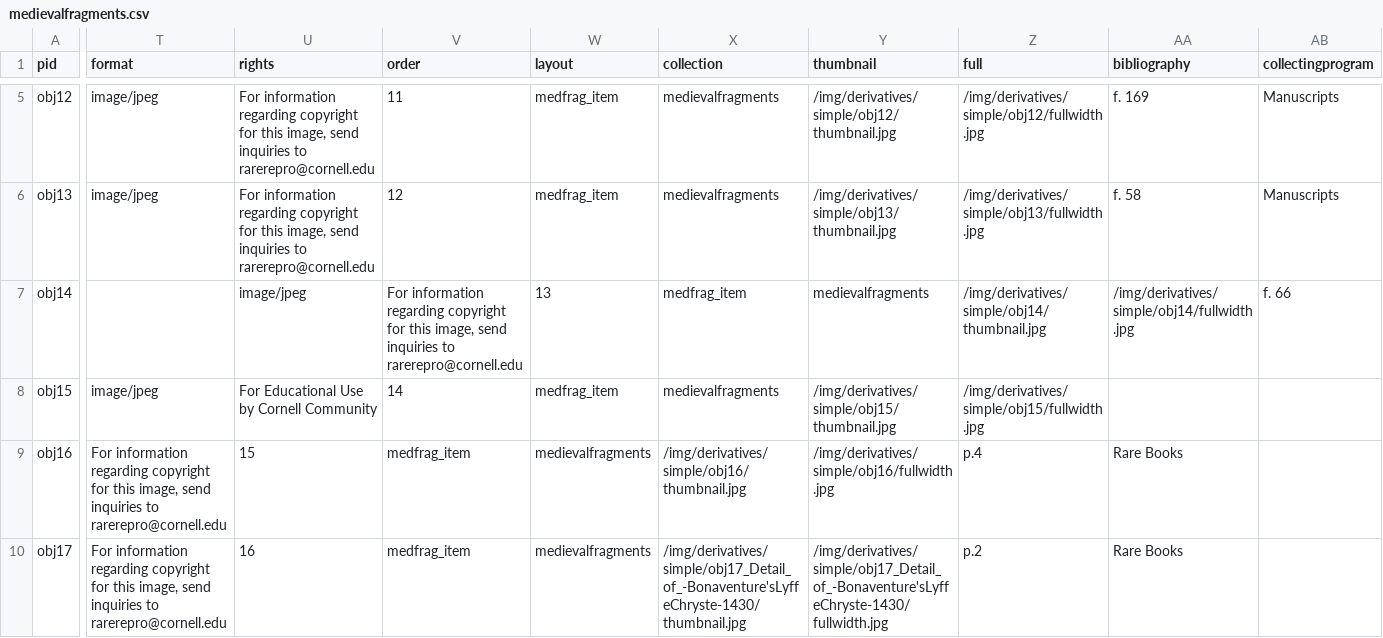
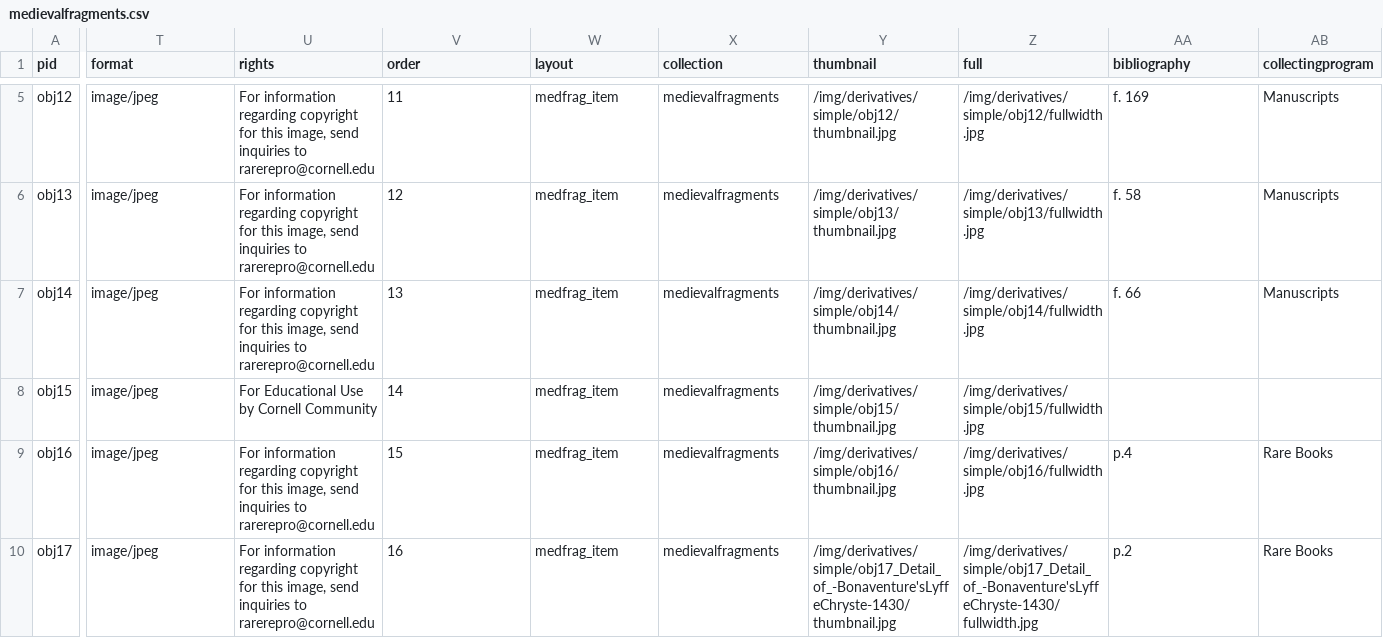
Before and after one commit to green-queen/waxbuilder, a CSV file: _data/medievalfragments.csv, drawn as a sheet; only a part is shown, gaps mark what is left out; the diff covers the shown part only; the diff names each change by its address in the sheet, - before the commit and + after, or states it on an @@ line.

Commit message:
Update medievalfragments.csv

```diff
--- a/_data/medievalfragments.csv
+++ b/_data/medievalfragments.csv
-T7 (format): (empty)
+T7 (format): image/jpeg
-U7 (rights): image/jpeg
+U7 (rights): For information regarding copyright for this image, send inquiries to rarerepro@cornell.edu
-V7 (order): For information regarding copyright for this image, send inquiries to rarerepro@cornell.edu
+V7 (order): 13
-W7 (layout): 13
+W7 (layout): medfrag_item
-X7 (collection): medfrag_item
+X7 (collection): medievalfragments
-Y7 (thumbnail): medievalfragments
+Y7 (thumbnail): /img/derivatives/simple/obj14/thumbnail.jpg
-Z7 (full): /img/derivatives/simple/obj14/thumbnail.jpg
+Z7 (full): /img/derivatives/simple/obj14/fullwidth.jpg
-AA7 (bibliography): /img/derivatives/simple/obj14/fullwidth.jpg
+AA7 (bibliography): f. 66
-AB7 (collectingprogram): f. 66
+AB7 (collectingprogram): Manuscripts
-T9:T10 (format): For information regarding copyright for this image, send inquiries to rarerepro@cornell.edu
+T9:T10 (format): image/jpeg
-U9 (rights): 15
+U9 (rights): For information regarding copyright for this image, send inquiries to rarerepro@cornell.edu
-V9 (order): medfrag_item
+V9 (order): 15
-W9:W10 (layout): medievalfragments
+W9:W10 (layout): medfrag_item
-X9 (collection): /img/derivatives/simple/obj16/thumbnail.jpg
+X9 (collection): medievalfragments
-Y9 (thumbnail): /img/derivatives/simple/obj16/fullwidth.jpg
+Y9 (thumbnail): /img/derivatives/simple/obj16/thumbnail.jpg
-Z9 (full): p.4
+Z9 (full): /img/derivatives/simple/obj16/fullwidth.jpg
-AA9 (bibliography): Rare Books
+AA9 (bibliography): p.4
-AB9:AB10 (collectingprogram): (empty)
+AB9:AB10 (collectingprogram): Rare Books
-U10 (rights): 16
+U10 (rights): For information regarding copyright for this image, send inquiries to rarerepro@cornell.edu
-V10 (order): medfrag_item
+V10 (order): 16
-X10 (collection): /img/derivatives/simple/obj17_Detail_of_-Bonaventure'sLyffeChryste-1430/thumbnail.jpg
+X10 (collection): medievalfragments
-Y10 (thumbnail): /img/derivatives/simple/obj17_Detail_of_-Bonaventure'sLyffeChryste-1430/fullwidth.jpg
+Y10 (thumbnail): /img/derivatives/simple/obj17_Detail_of_-Bonaventure'sLyffeChryste-1430/thumbnail.jpg
-Z10 (full): p.2
+Z10 (full): /img/derivatives/simple/obj17_Detail_of_-Bonaventure'sLyffeChryste-1430/fullwidth.jpg
-AA10 (bibliography): Rare Books
+AA10 (bibliography): p.2
```
Also changed, not shown: 1 removed row and 77 edited cells elsewhere in this file.
